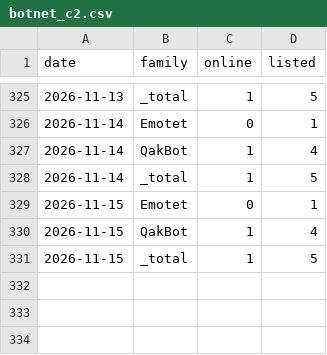
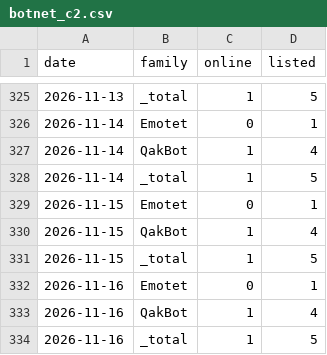
Before and after one commit to Devko/CyberMon, a CSV file: site/data/history/botnet_c2.csv, drawn as a sheet; only a part is shown, gaps mark what is left out; the diff names each change by its address in the sheet, - before the commit and + after, or states it on an @@ line.

```diff
--- a/site/data/history/botnet_c2.csv
+++ b/site/data/history/botnet_c2.csv
+row 332: 2026-11-16 | Emotet | 0 | 1
+row 333: 2026-11-16 | QakBot | 1 | 4
+row 334: 2026-11-16 | _total | 1 | 5
```
Also changed, not shown: site/data/history/nvd_backlog.csv, site/data/history/nvd_throughput.csv, 52 other files.
